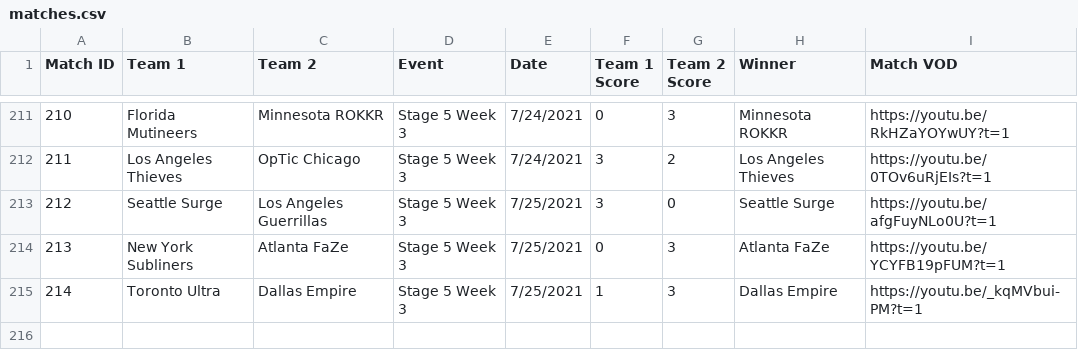
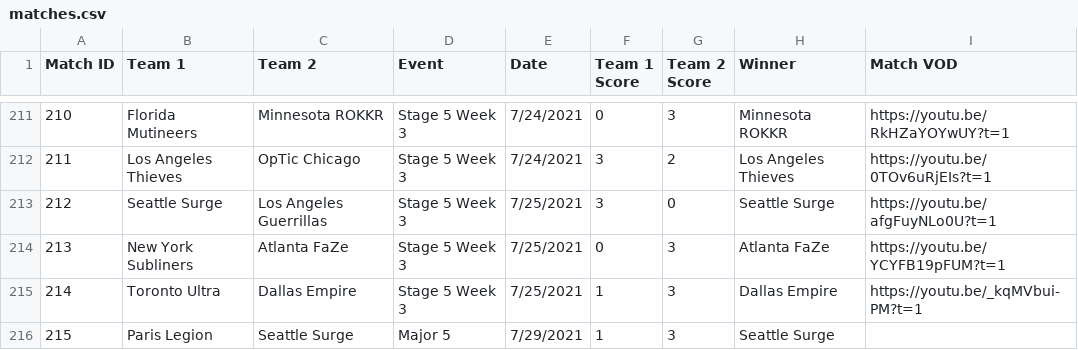
Before and after one commit to cford23/cod-stats-tool, a CSV file: data/matches.csv, drawn as a sheet; only a part is shown, gaps mark what is left out.

```diff
--- a/data/matches.csv
+++ b/data/matches.csv
@@ -215 +215,2 @@ Match ID,Team 1,Team 2,Event,Date,Team 1 Score,Team 2 Score,Winner,Match VOD
 214,Toronto Ultra,Dallas Empire,Stage 5 Week 3,7/25/2021,1,3,Dallas Empire,https://youtu.be/_kqMVbui-PM?t=1
+215,Paris Legion,Seattle Surge,Major 5,7/29/2021,1,3,Seattle Surge
```
Also changed, not shown: data/maps.csv, data/players.csv.
